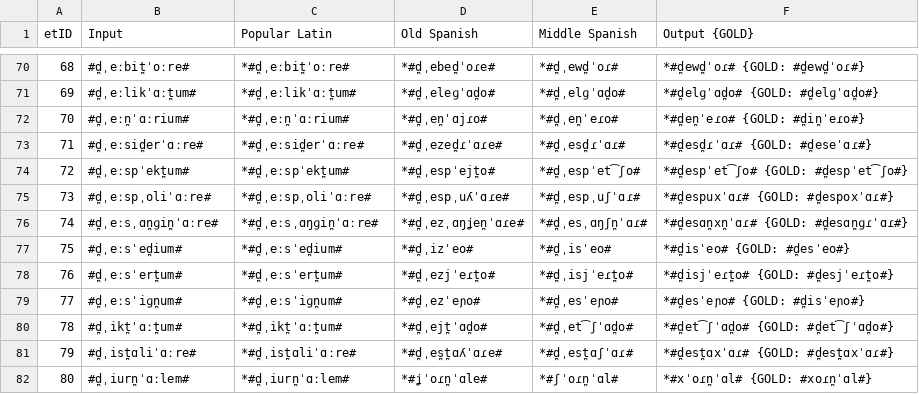
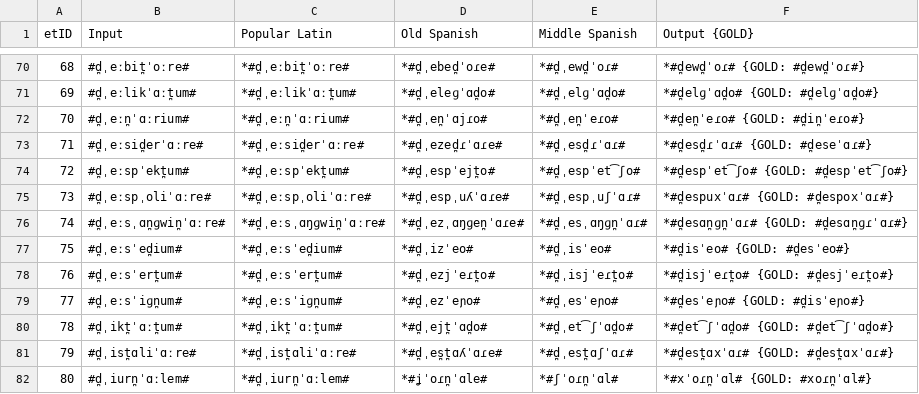
Before and after one commit to lfetting1/SpanishCFR, a CSV file: SpanishRunClayton/SpanishRunClayton_stagewise_output_graph.csv, drawn as a sheet; only a part is shown, gaps mark what is left out.

```diff
--- a/SpanishRunClayton/SpanishRunClayton_stagewise_output_graph.csv
+++ b/SpanishRunClayton/SpanishRunClayton_stagewise_output_graph.csv
@@ -75,3 +75,3 @@ etID  | Input | Popular Latin | Old Spanish | Middle Spanish | Output {GOLD}
 73     | #d̪ˌeːspˌoliˈɑːre# | *#d̪ˌeːspˌoliˈɑːre# | *#d̪ˌespˌuʎˈɑɾe# | *#d̪ˌespˌuʃˈɑɾ# | *#d̪espuxˈɑɾ# {GOLD: #d̪espoxˈɑɾ#}
-74     | #d̪ˌeːsˌɑn̪ɡin̪ˈɑːre# | *#d̪ˌeːsˌɑŋɡin̪ˈɑːre# | *#d̪ˌezˌɑŋʝen̪ˈɑɾe# | *#d̪ˌesˌɑŋʃn̪ˈɑɾ# | *#d̪esɑn̪xn̪ˈɑɾ# {GOLD: #d̪esɑn̪ɡɾˈɑɾ#}
+74     | #d̪ˌeːsˌɑn̪ɡwin̪ˈɑːre# | *#d̪ˌeːsˌɑŋɡwin̪ˈɑːre# | *#d̪ˌezˌɑŋɡen̪ˈɑɾe# | *#d̪ˌesˌɑŋɡn̪ˈɑɾ# | *#d̪esɑn̪ɡn̪ˈɑɾ# {GOLD: #d̪esɑn̪ɡɾˈɑɾ#}
 75     | #d̪ˌeːsˈed̪ium# | *#d̪ˌeːsˈed̪ium# | *#d̪ˌizˈeo# | *#d̪ˌisˈeo# | *#d̪isˈeo# {GOLD: #d̪esˈeo#}
```
Also changed, not shown: SpanishRunClayton/SpanishRunClayton_rulewise_output_graph.csv, SpanishRunClayton/resultEditDistances.csv, 4 other files.
